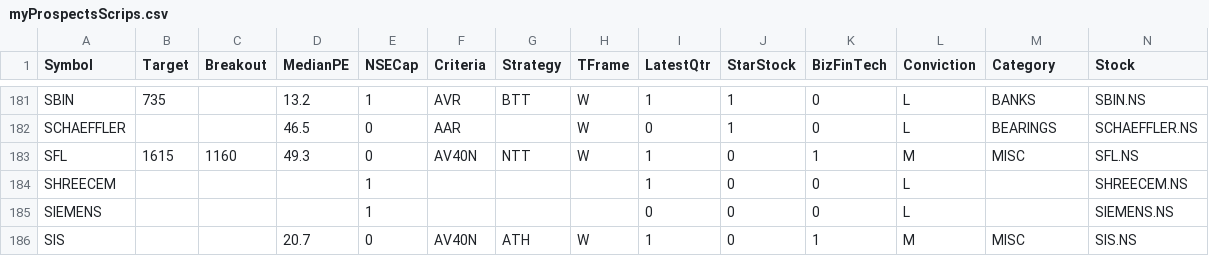
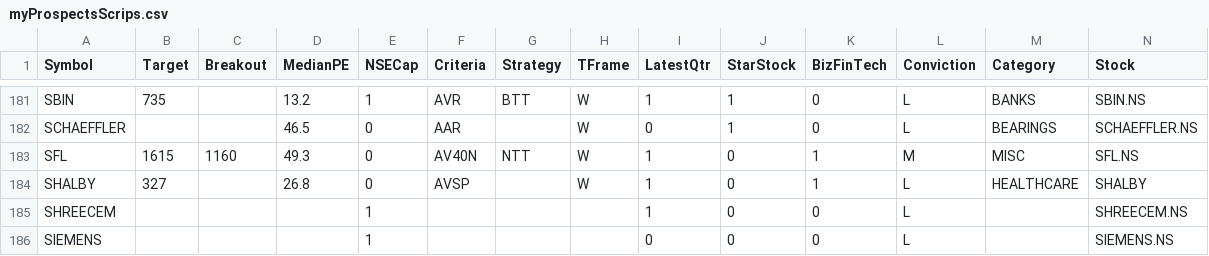
Before and after one commit to ankit-rathi/Quantvesting_v1, a CSV file: data/myProspectsScrips.csv, drawn as a sheet; only a part is shown, gaps mark what is left out; the shorter side is filled out with more unchanged rows; rows hold the shown columns only; the diff names each change by its address in the sheet, - before the commit and + after, or states it on an @@ line.

Commit message:
Add files via upload

```diff
--- a/data/myProspectsScrips.csv
+++ b/data/myProspectsScrips.csv
+row 184: SHALBY | 327 |  | 26.8 | 0 | AVSP |  | W | 1 | 0 | 1 | L | HEALTHCARE | SHALBY
```
